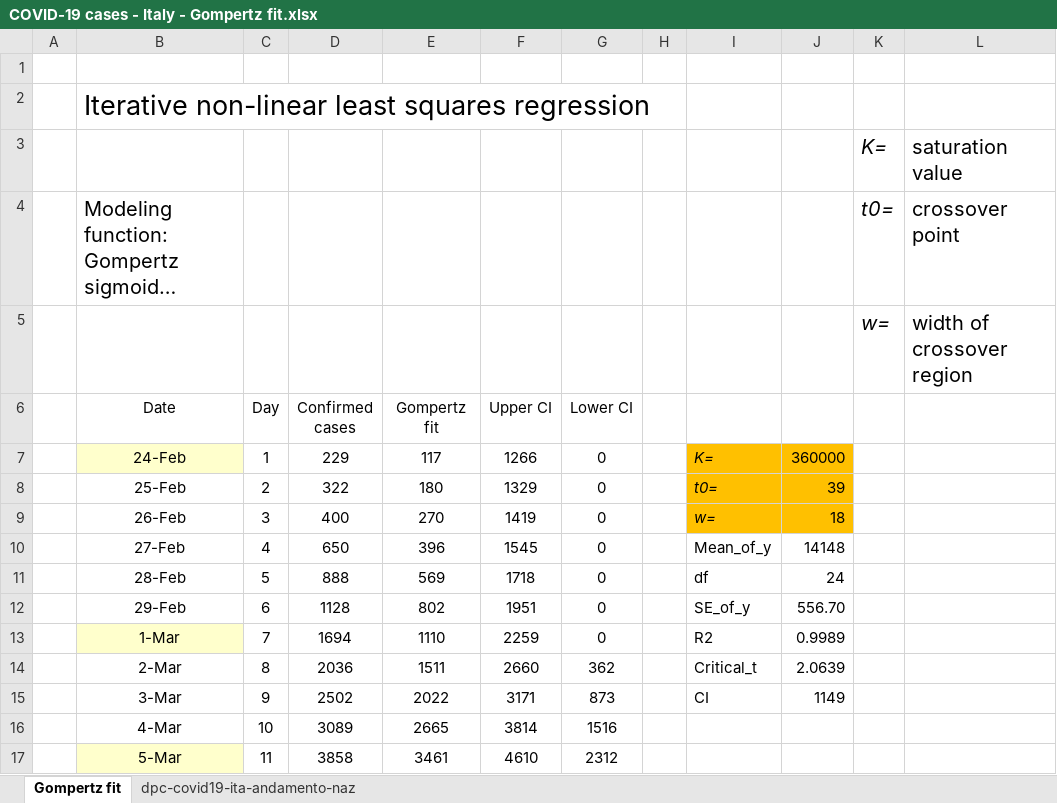
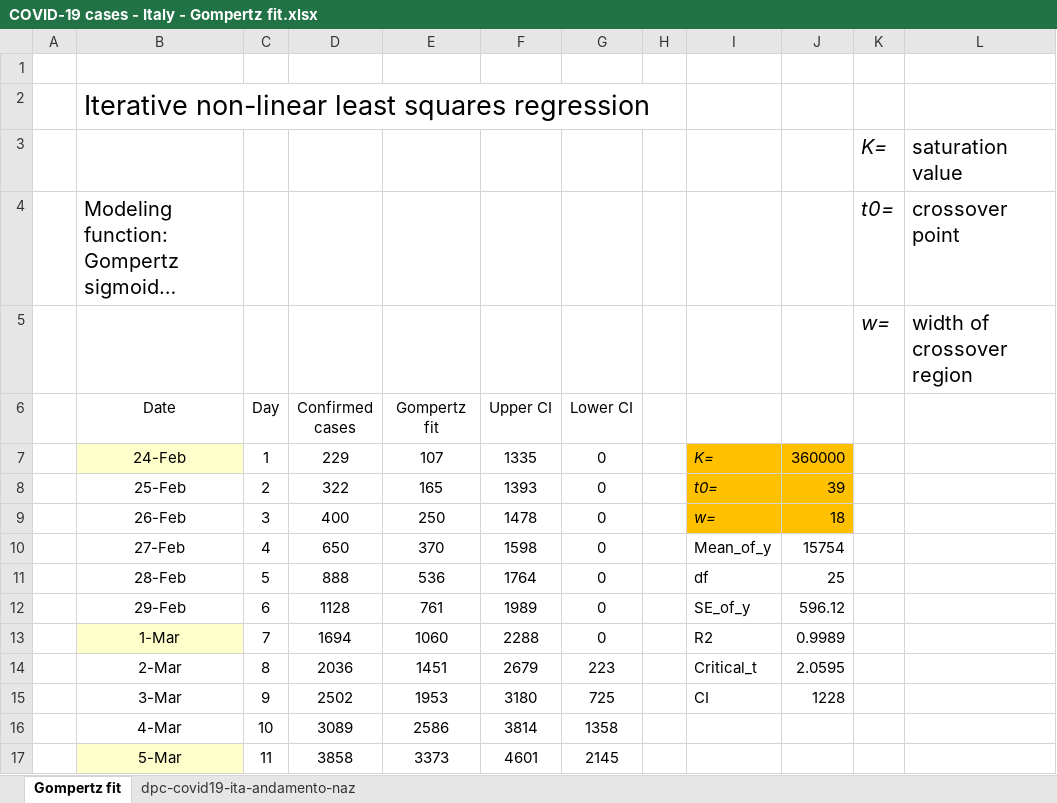
Before and after one commit to pfnali/Covid-19, an Excel workbook: COVID-19 cases - Italy - Gompertz fit.xlsx, sheet Gompertz fit, drawn as a sheet; only a part is shown; long unchanged cells end in …; values as stored, in another font and other column widths than the file's, no borders; charts and pictures not drawn; the diff covers the shown part only; the diff names each change by its address in the sheet, - before the commit and + after, or states it on an @@ line.

```diff
--- a/COVID-19 cases - Italy - Gompertz fit.xlsx (sheet Gompertz fit)
+++ b/COVID-19 cases - Italy - Gompertz fit.xlsx (sheet Gompertz fit)
-E7 (Gompertz fit): 117
+E7 (Gompertz fit): 107
-F7 (Upper CI): 1266
+F7 (Upper CI): 1335
-E8 (Gompertz fit): 180
+E8 (Gompertz fit): 165
-F8 (Upper CI): 1329
+F8 (Upper CI): 1393
-E9 (Gompertz fit): 270
+E9 (Gompertz fit): 250
-F9 (Upper CI): 1419
+F9 (Upper CI): 1478
-E10 (Gompertz fit): 396
+E10 (Gompertz fit): 370
-F10 (Upper CI): 1545
+F10 (Upper CI): 1598
-J10: 14148
+J10: 15754
-E11 (Gompertz fit): 569
+E11 (Gompertz fit): 536
-F11 (Upper CI): 1718
+F11 (Upper CI): 1764
-J11: 24
+J11: 25
-E12 (Gompertz fit): 802
+E12 (Gompertz fit): 761
-F12 (Upper CI): 1951
+F12 (Upper CI): 1989
-J12: 556.70
+J12: 596.12
-E13 (Gompertz fit): 1110
+E13 (Gompertz fit): 1060
-F13 (Upper CI): 2259
+F13 (Upper CI): 2288
-E14 (Gompertz fit): 1511
+E14 (Gompertz fit): 1451
-F14 (Upper CI): 2660
+F14 (Upper CI): 2679
-G14 (Lower CI): 362
+G14 (Lower CI): 223
-J14: 2.0639
+J14: 2.0595
-E15 (Gompertz fit): 2022
+E15 (Gompertz fit): 1953
-F15 (Upper CI): 3171
+F15 (Upper CI): 3180
-G15 (Lower CI): 873
+G15 (Lower CI): 725
-J15: 1149
+J15: 1228
-E16 (Gompertz fit): 2665
+E16 (Gompertz fit): 2586
-G16 (Lower CI): 1516
+G16 (Lower CI): 1358
-E17 (Gompertz fit): 3461
+E17 (Gompertz fit): 3373
-F17 (Upper CI): 4610
+F17 (Upper CI): 4601
-G17 (Lower CI): 2312
+G17 (Lower CI): 2145
```
Also changed, not shown: 1 added row and 48 edited cells elsewhere in this sheet, sheet dpc-covid19-ita-andamento-naz, formulas that keep their value, charts or pictures, COVID-19 cases - Italy - Boltzmann fit.xlsx.
